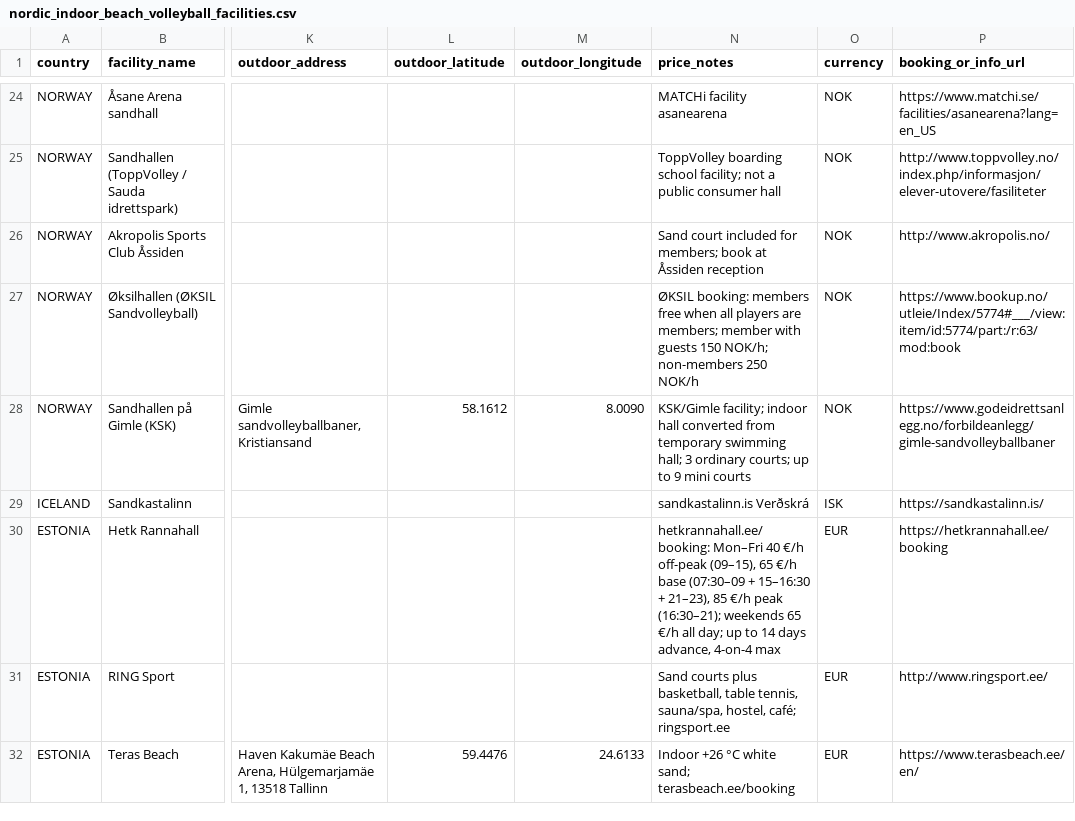
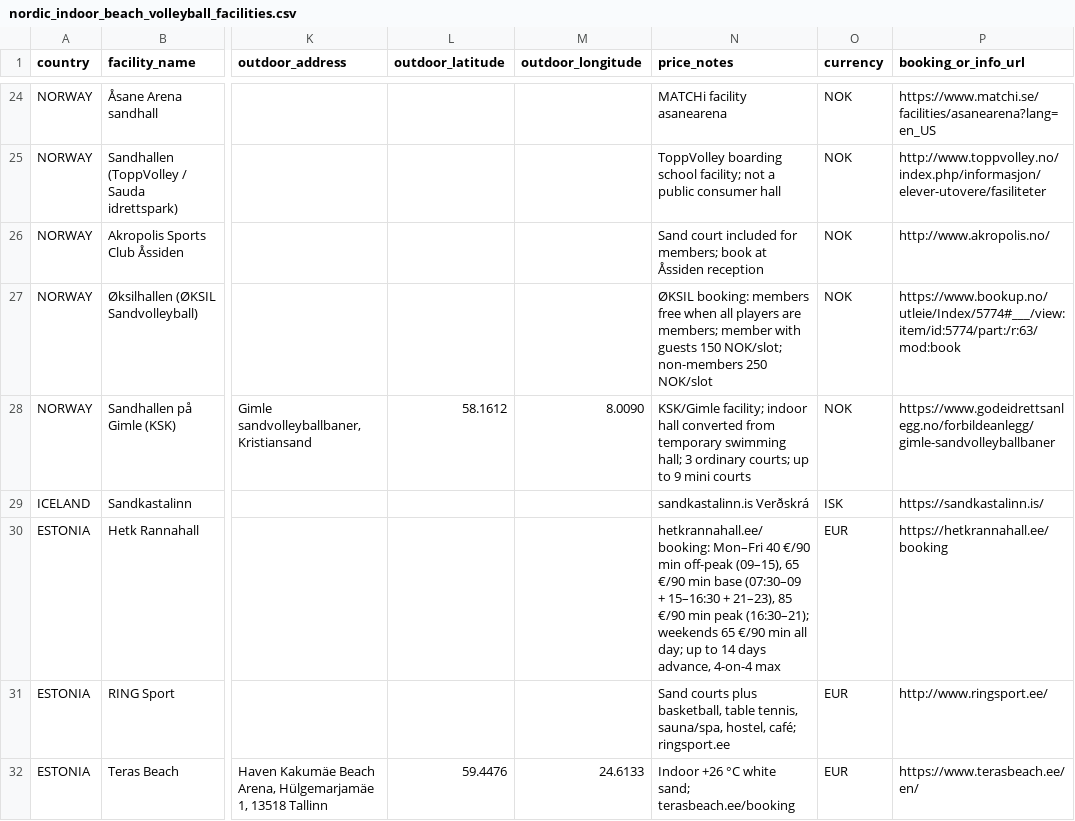
Before and after one commit to jarkko/jlaine.net, a CSV file: source/beach-volleyball/nordic_indoor_beach_volleyball_facilities.csv, drawn as a sheet; only a part is shown, gaps mark what is left out; the diff covers the shown part only; the diff names each change by its address in the sheet, - before the commit and + after, or states it on an @@ line.

Commit message:
Fix price notes: use /slot instead of /h across all venues

```diff
--- a/source/beach-volleyball/nordic_indoor_beach_volleyball_facilities.csv
+++ b/source/beach-volleyball/nordic_indoor_beach_volleyball_facilities.csv
-N27 (price_notes): …guests 150 NOK/h; non-members 250 NOK/h
+N27 (price_notes): …guests 150 NOK/slot; non-members 250 NOK/slot
-N30 (price_notes): …Mon–Fri 40 €/h off-peak (09–15), 65 €/h base (07:30–09 + 15–16:30 + 21–23), 85 €/h peak (16:30–21); weekends 65 €/h all day;…
+N30 (price_notes): …Mon–Fri 40 €/90 min off-peak (09–15), 65 €/90 min base (07:30–09 + 15–16:30 + 21–23), 85 €/90 min peak (16:30–21); weekends 65 €/90 min all day;…
```
Also changed, not shown: 4 edited cells elsewhere in this file.
